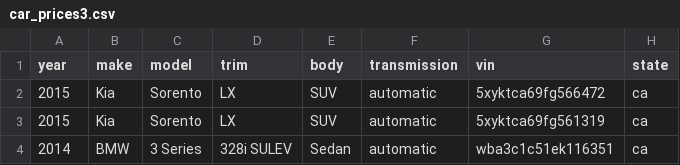
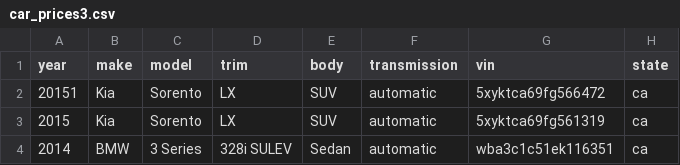
Before and after one commit to janagan-gunasekaran/janagan-gunasekaran.github.io, a CSV file: csvvalidator/Data/car_prices3.csv, drawn as a sheet; only a part is shown; the diff names each change by its address in the sheet, - before the commit and + after, or states it on an @@ line.

Commit message:
Year validation

```diff
--- a/csvvalidator/Data/car_prices3.csv
+++ b/csvvalidator/Data/car_prices3.csv
-A2 (year): 2015
+A2 (year): 20151
```
Also changed, not shown: 2 other files.
